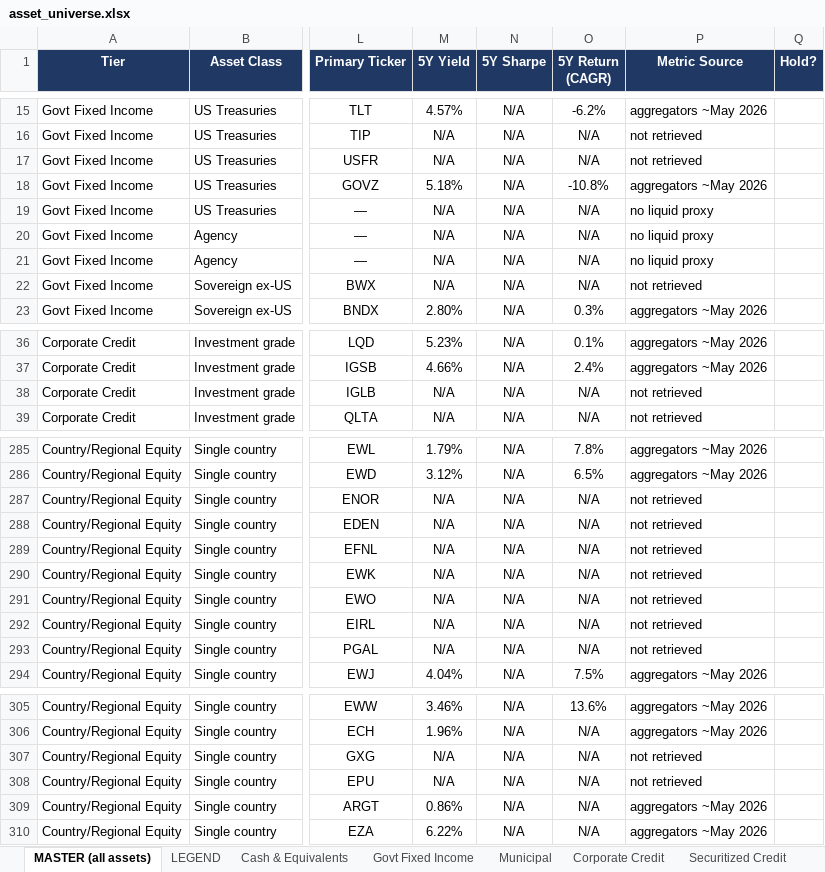
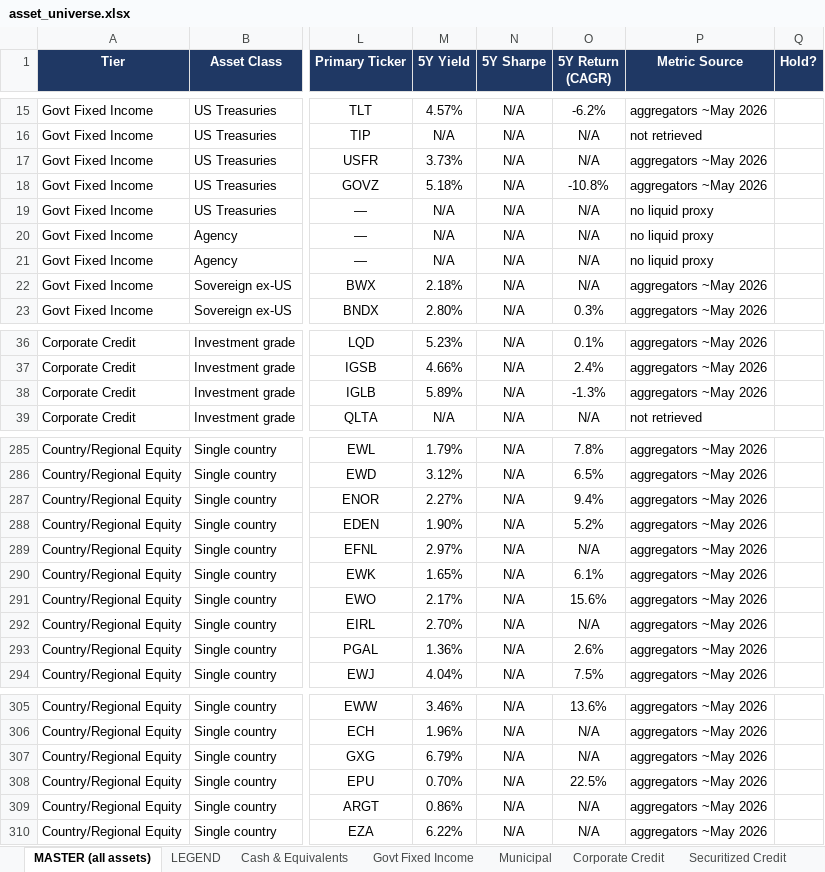
Before and after one commit to PawanAgarwal/phenixflow, an Excel workbook: research/asset-universe/asset_universe.xlsx, sheet MASTER (all assets), drawn as a sheet; only a part is shown, gaps mark what is left out; values as stored, in another font and other column widths than the file's, no borders; the diff covers the shown part only; the diff names each change by its address in the sheet, - before the commit and + after, or states it on an @@ line.

```diff
--- a/research/asset-universe/asset_universe.xlsx (sheet MASTER (all assets))
+++ b/research/asset-universe/asset_universe.xlsx (sheet MASTER (all assets))
-M17 (5Y Yield): N/A
+M17 (5Y Yield): 3.73%
-P17 (Metric Source): not retrieved
+P17 (Metric Source): aggregators ~May 2026
-M22 (5Y Yield): N/A
+M22 (5Y Yield): 2.18%
-P22 (Metric Source): not retrieved
+P22 (Metric Source): aggregators ~May 2026
-M38 (5Y Yield): N/A
+M38 (5Y Yield): 5.89%
-O38 (5Y Return (CAGR)): N/A
+O38 (5Y Return (CAGR)): -1.3%
-P38 (Metric Source): not retrieved
+P38 (Metric Source): aggregators ~May 2026
-M287 (5Y Yield): N/A
+M287 (5Y Yield): 2.27%
-O287 (5Y Return (CAGR)): N/A
+O287 (5Y Return (CAGR)): 9.4%
-P287:P293 (Metric Source): not retrieved
+P287:P293 (Metric Source): aggregators ~May 2026
-M288 (5Y Yield): N/A
+M288 (5Y Yield): 1.90%
-O288 (5Y Return (CAGR)): N/A
+O288 (5Y Return (CAGR)): 5.2%
-M289 (5Y Yield): N/A
+M289 (5Y Yield): 2.97%
-M290 (5Y Yield): N/A
+M290 (5Y Yield): 1.65%
-O290 (5Y Return (CAGR)): N/A
+O290 (5Y Return (CAGR)): 6.1%
-M291 (5Y Yield): N/A
+M291 (5Y Yield): 2.17%
-O291 (5Y Return (CAGR)): N/A
+O291 (5Y Return (CAGR)): 15.6%
-M292 (5Y Yield): N/A
+M292 (5Y Yield): 2.70%
-M293 (5Y Yield): N/A
+M293 (5Y Yield): 1.36%
-O293 (5Y Return (CAGR)): N/A
+O293 (5Y Return (CAGR)): 2.6%
-M307 (5Y Yield): N/A
+M307 (5Y Yield): 6.79%
-P307:P308 (Metric Source): not retrieved
+P307:P308 (Metric Source): aggregators ~May 2026
-M308 (5Y Yield): N/A
+M308 (5Y Yield): 0.70%
-O308 (5Y Return (CAGR)): N/A
+O308 (5Y Return (CAGR)): 22.5%
```
Also changed, not shown: 19 edited cells elsewhere in this sheet, sheet Country-Regional Equity, sheet Thematic Equities, sheet Corporate Credit, sheet Govt Fixed Income, sheet Private Credit, sheet Digital Assets, 2 more sheets, 2 other files.
